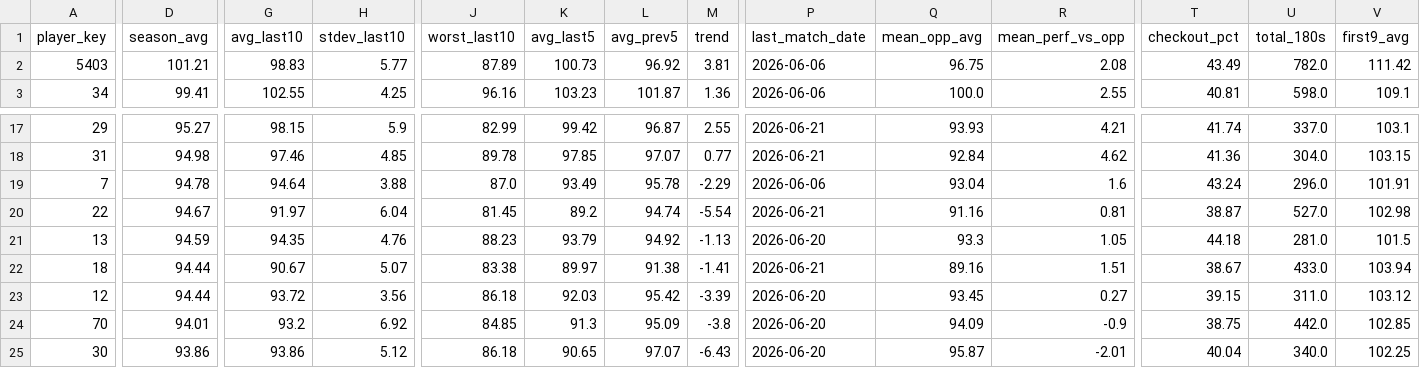
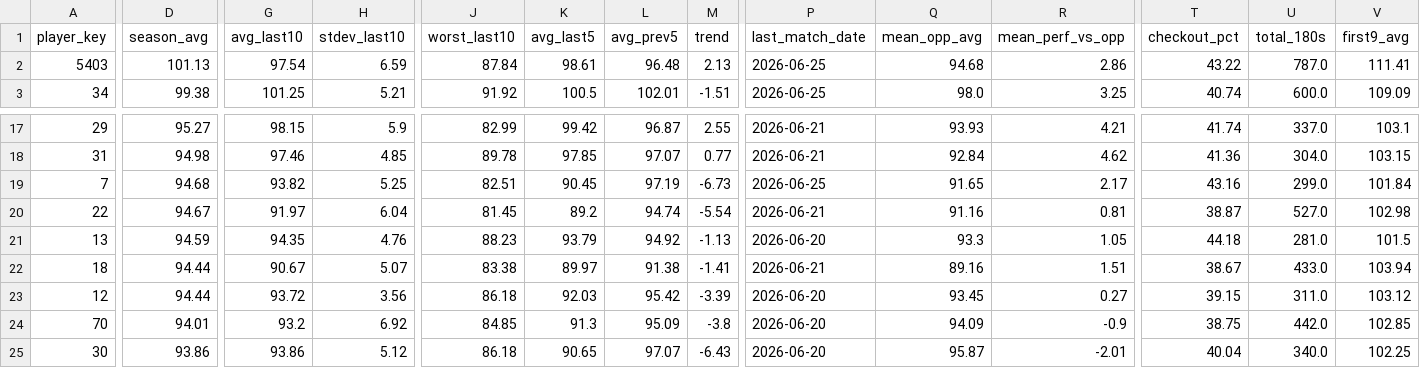
Before and after one commit to walker95sam/darts, a CSV file: docs/data/tourcard_summary.csv, drawn as a sheet; only a part is shown, gaps mark what is left out; the diff covers the shown part only; the diff names each change by its address in the sheet, - before the commit and + after, or states it on an @@ line.

```diff
--- a/docs/data/tourcard_summary.csv
+++ b/docs/data/tourcard_summary.csv
-D2 (season_avg): 101.21
+D2 (season_avg): 101.13
-G2 (avg_last10): 98.83
+G2 (avg_last10): 97.54
-H2 (stdev_last10): 5.77
+H2 (stdev_last10): 6.59
-J2 (worst_last10): 87.89
+J2 (worst_last10): 87.84
-K2 (avg_last5): 100.73
+K2 (avg_last5): 98.61
-L2 (avg_prev5): 96.92
+L2 (avg_prev5): 96.48
-M2 (trend): 3.81
+M2 (trend): 2.13
-P2:P3 (last_match_date): 2026-06-06
+P2:P3 (last_match_date): 2026-06-25
-Q2 (mean_opp_avg): 96.75
+Q2 (mean_opp_avg): 94.68
-R2 (mean_perf_vs_opp): 2.08
+R2 (mean_perf_vs_opp): 2.86
-T2 (checkout_pct): 43.49
+T2 (checkout_pct): 43.22
-U2 (total_180s): 782.0
+U2 (total_180s): 787.0
-V2 (first9_avg): 111.42
+V2 (first9_avg): 111.41
-D3 (season_avg): 99.41
+D3 (season_avg): 99.38
-G3 (avg_last10): 102.55
+G3 (avg_last10): 101.25
-H3 (stdev_last10): 4.25
+H3 (stdev_last10): 5.21
-J3 (worst_last10): 96.16
+J3 (worst_last10): 91.92
-K3 (avg_last5): 103.23
+K3 (avg_last5): 100.5
-L3 (avg_prev5): 101.87
+L3 (avg_prev5): 102.01
-M3 (trend): 1.36
+M3 (trend): -1.51
-Q3 (mean_opp_avg): 100.0
+Q3 (mean_opp_avg): 98.0
-R3 (mean_perf_vs_opp): 2.55
+R3 (mean_perf_vs_opp): 3.25
-T3 (checkout_pct): 40.81
+T3 (checkout_pct): 40.74
-U3 (total_180s): 598.0
+U3 (total_180s): 600.0
-V3 (first9_avg): 109.1
+V3 (first9_avg): 109.09
-D19 (season_avg): 94.78
+D19 (season_avg): 94.68
-G19 (avg_last10): 94.64
+G19 (avg_last10): 93.82
-H19 (stdev_last10): 3.88
+H19 (stdev_last10): 5.25
-J19 (worst_last10): 87.0
+J19 (worst_last10): 82.51
-K19 (avg_last5): 93.49
+K19 (avg_last5): 90.45
-L19 (avg_prev5): 95.78
+L19 (avg_prev5): 97.19
-M19 (trend): -2.29
+M19 (trend): -6.73
-P19 (last_match_date): 2026-06-06
+P19 (last_match_date): 2026-06-25
-Q19 (mean_opp_avg): 93.04
+Q19 (mean_opp_avg): 91.65
-R19 (mean_perf_vs_opp): 1.6
+R19 (mean_perf_vs_opp): 2.17
-T19 (checkout_pct): 43.24
+T19 (checkout_pct): 43.16
-U19 (total_180s): 296.0
+U19 (total_180s): 299.0
-V19 (first9_avg): 101.91
+V19 (first9_avg): 101.84
```
Also changed, not shown: 1 added row, 1 removed row and 68 edited cells elsewhere in this file, docs/data/tourcard_matches_long.csv, 1 other file.
